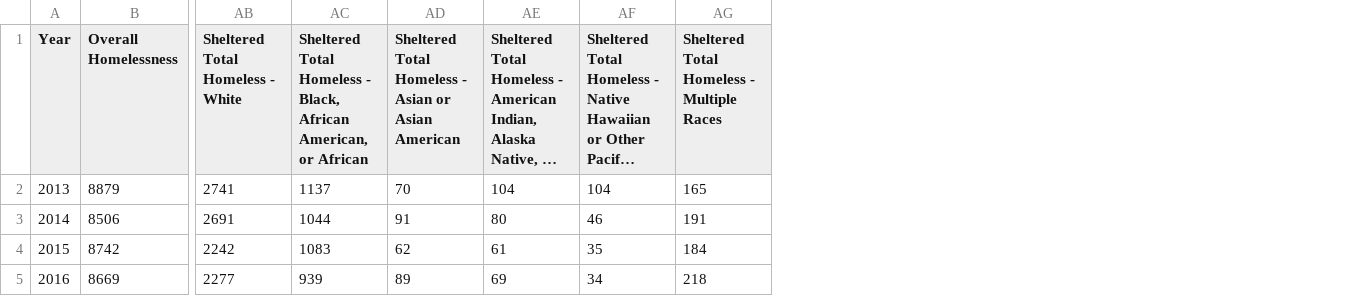
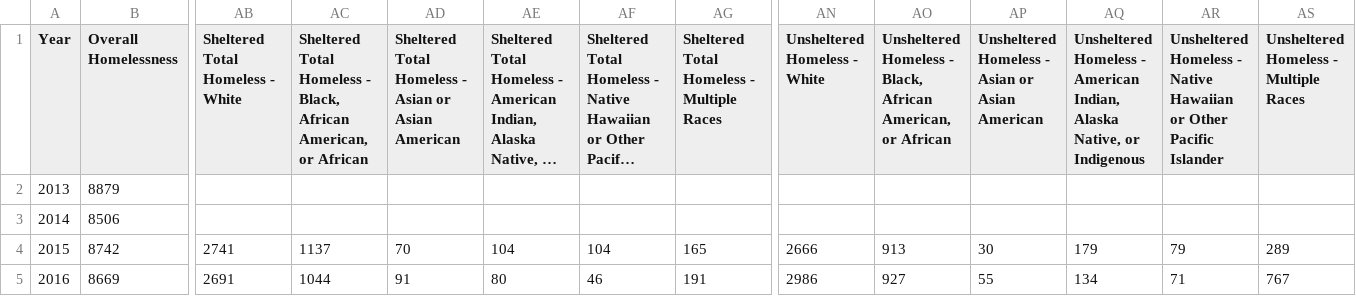
Before and after one commit to ekerry791/DSA-2, a CSV file: merged_with_overall.csv, drawn as a sheet; only a part is shown, gaps mark what is left out; long unchanged cells end in …; the diff covers the shown part only; the diff names each change by its address in the sheet, - before the commit and + after, or states it on an @@ line.

Commit message:
Add files via upload

```diff
--- a/merged_with_overall.csv
+++ b/merged_with_overall.csv
+column AN (Unsheltered Homeless - White), rows 4-5: 2666 | 2986
+column AO, rows 1-5: Unsheltered Homeless - Black, African American, or African |  |  | 913 | 927
+column AP, rows 1-5: Unsheltered Homeless - Asian or Asian American |  |  | 30 | 55
+column AQ, rows 1-5: Unsheltered Homeless - American Indian, Alaska Native, or Indigenous |  |  | 179 | 134
+column AR, rows 1-5: Unsheltered Homeless - Native Hawaiian or Other Pacific Islander |  |  | 79 | 71
+column AS, rows 1-5: Unsheltered Homeless - Multiple Races |  |  | 289 | 767
-AB2 (Sheltered Total Homeless - White): 2741
+AB2 (Sheltered Total Homeless - White): (empty)
-AC2: 1137
+AC2: (empty)
-AD2: 70
+AD2: (empty)
-AE2: 104
+AE2: (empty)
-AF2: 104
+AF2: (empty)
-AG2: 165
+AG2: (empty)
-AB3 (Sheltered Total Homeless - White): 2691
+AB3 (Sheltered Total Homeless - White): (empty)
-AC3: 1044
+AC3: (empty)
-AD3: 91
+AD3: (empty)
-AE3: 80
+AE3: (empty)
-AF3: 46
+AF3: (empty)
-AG3: 191
+AG3: (empty)
-AB4 (Sheltered Total Homeless - White): 2242
+AB4 (Sheltered Total Homeless - White): 2741
-AC4: 1083
+AC4: 1137
-AD4: 62
+AD4: 70
-AE4: 61
+AE4: 104
-AF4: 35
+AF4: 104
-AG4: 184
+AG4: 165
-AB5 (Sheltered Total Homeless - White): 2277
+AB5 (Sheltered Total Homeless - White): 2691
-AC5: 939
+AC5: 1044
-AD5: 89
+AD5: 91
-AE5: 69
+AE5: 80
-AF5: 34
+AF5: 46
-AG5: 218
+AG5: 191
```
Also changed, not shown: 35 edited cells elsewhere in this file.
